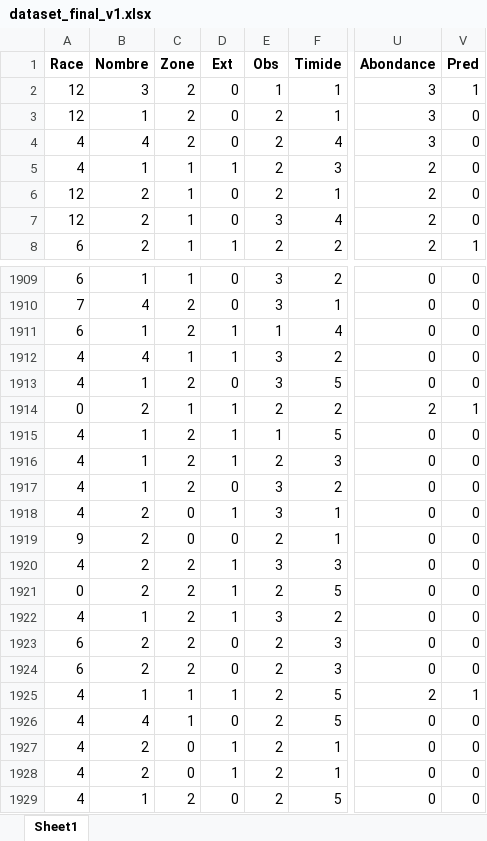
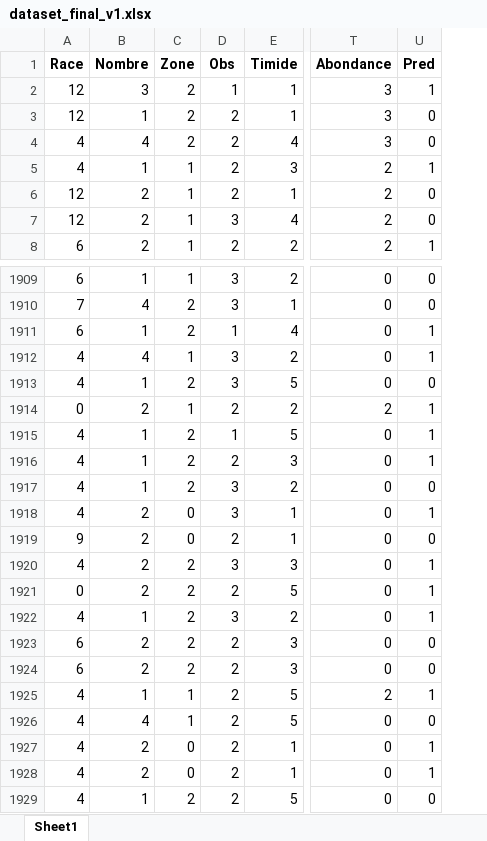
Before and after one commit to BejenaruIoanMatei/FacultateAI, an Excel workbook: Dataset/dataset_final_v1.xlsx, sheet Sheet1, drawn as a sheet; only a part is shown, gaps mark what is left out; values as stored, in another font and other column widths than the file's, no borders; removed rows and columns are numbered as before the commit, all else as after; the diff covers the shown part only; the diff names each change by its address in the sheet, - before the commit and + after, or states it on an @@ line.

Commit message:
Dataset pt 13
Pred | Ext => Pred

```diff
--- a/Dataset/dataset_final_v1.xlsx (sheet Sheet1)
+++ b/Dataset/dataset_final_v1.xlsx (sheet Sheet1)
-column D (Ext), rows 2-8: 0 | 0 | 0 | 1 | 0 | 0 | 1; rows 1909-1929: 0 | 0 | 1 | 1 | 0 | 1 | 1 | 1 | 0 | 1 | 0 | 1 | 1 | 1 | 0 | 0 | 1 | 0 | 1 | 1 | 0
-U5 (Pred): 0
+U5 (Pred): 1
-U1911:U1912 (Pred): 0
+U1911:U1912 (Pred): 1
-U1915:U1916 (Pred): 0
+U1915:U1916 (Pred): 1
-U1918 (Pred): 0
+U1918 (Pred): 1
-U1920:U1922 (Pred): 0
+U1920:U1922 (Pred): 1
-U1927:U1928 (Pred): 0
+U1927:U1928 (Pred): 1
```
Also changed, not shown: 338 edited cells elsewhere in this sheet, 1 other file.
